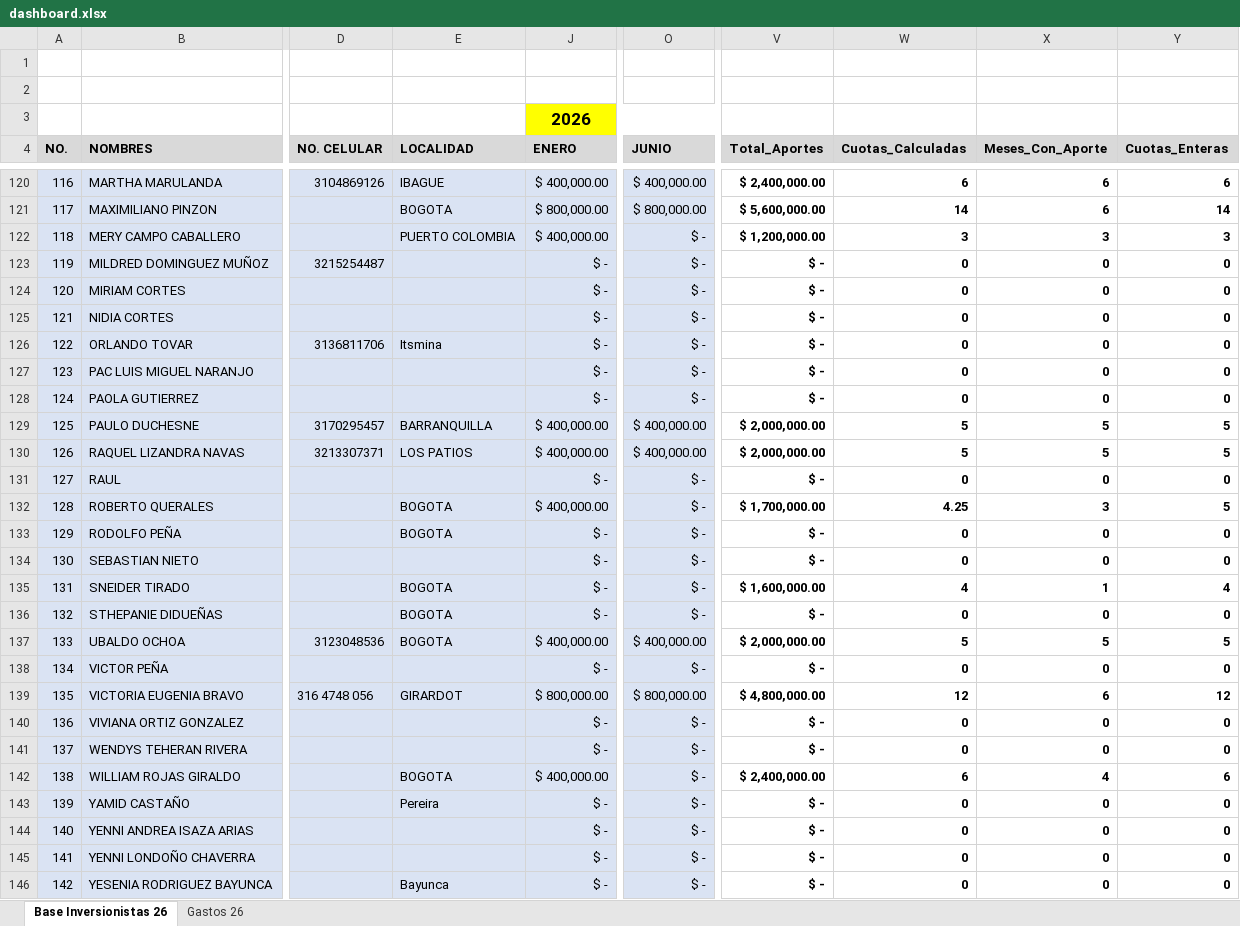
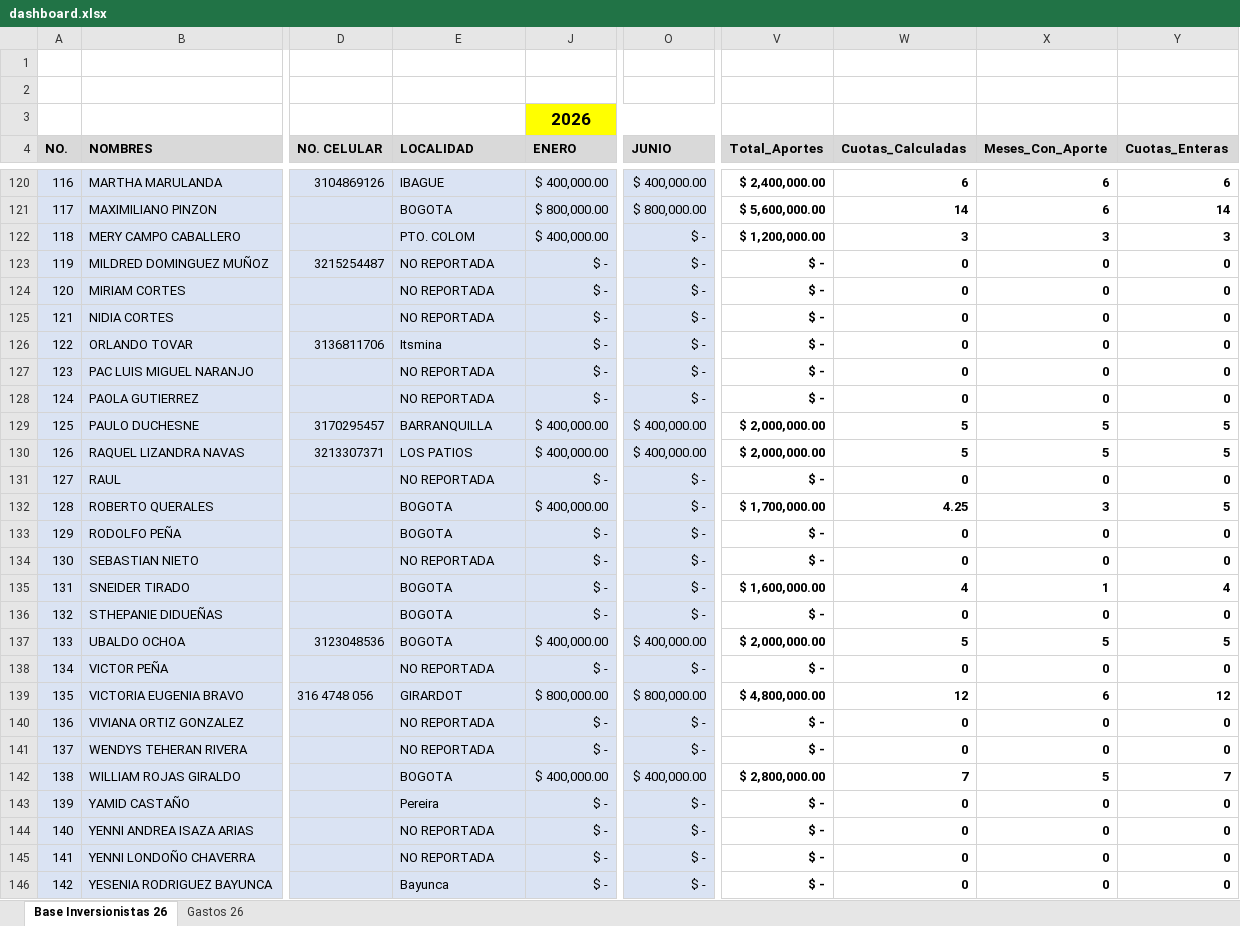
Before and after one commit to damies26-ops/mapa-colombia, an Excel workbook: inversionistas-del-reino-colombia/data/dashboard.xlsx, sheet Base Inversionistas 26, drawn as a sheet; only a part is shown, gaps mark what is left out; values as stored, in another font and other column widths than the file's, no borders; the diff covers the shown part only; the diff names each change by its address in the sheet, - before the commit and + after, or states it on an @@ line.

Commit message:
Add files via upload

```diff
--- a/inversionistas-del-reino-colombia/data/dashboard.xlsx (sheet Base Inversionistas 26)
+++ b/inversionistas-del-reino-colombia/data/dashboard.xlsx (sheet Base Inversionistas 26)
-E122 (LOCALIDAD): PUERTO COLOMBIA
+E122 (LOCALIDAD): PTO. COLOM
-E123:E125 (LOCALIDAD): (empty)
+E123:E125 (LOCALIDAD): NO REPORTADA
-E127:E128 (LOCALIDAD): (empty)
+E127:E128 (LOCALIDAD): NO REPORTADA
-E131 (LOCALIDAD): (empty)
+E131 (LOCALIDAD): NO REPORTADA
-E134 (LOCALIDAD): (empty)
+E134 (LOCALIDAD): NO REPORTADA
-E138 (LOCALIDAD): (empty)
+E138 (LOCALIDAD): NO REPORTADA
-E140:E141 (LOCALIDAD): (empty)
+E140:E141 (LOCALIDAD): NO REPORTADA
-O142 (JUNIO): $ -
+O142 (JUNIO): $ 400,000.00
-V142 (Total_Aportes): $ 2,400,000.00
+V142 (Total_Aportes): $ 2,800,000.00
-W142 (Cuotas_Calculadas): 6
+W142 (Cuotas_Calculadas): 7
-X142 (Meses_Con_Aporte): 4
+X142 (Meses_Con_Aporte): 5
-Y142 (Cuotas_Enteras): 6
+Y142 (Cuotas_Enteras): 7
-E144:E145 (LOCALIDAD): (empty)
+E144:E145 (LOCALIDAD): NO REPORTADA
```
Also changed, not shown: 141 edited cells elsewhere in this sheet, sheet Gastos 26, hidden cells.
